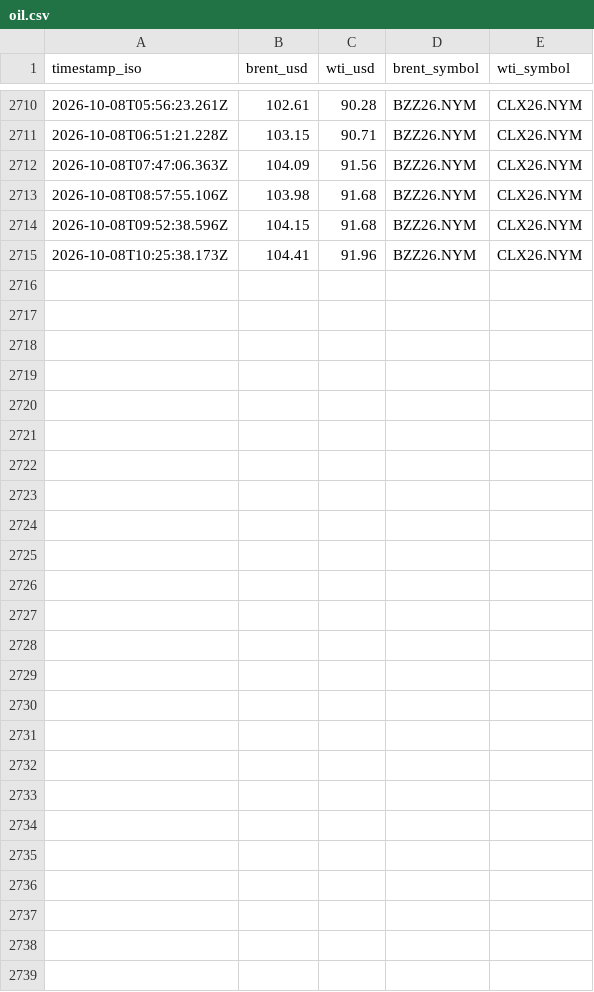
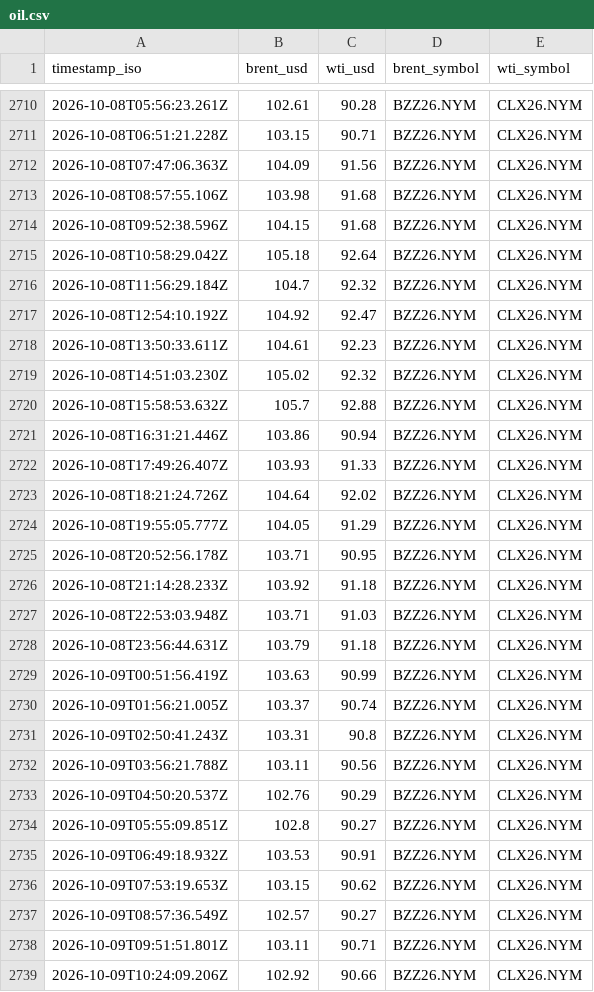
Before and after one commit to supamanluva/hormuz-watch, a CSV file: history/oil.csv, drawn as a sheet; only a part is shown, gaps mark what is left out.

```diff
--- a/history/oil.csv
+++ b/history/oil.csv
@@ -2714,2 +2714,26 @@ timestamp_iso,brent_usd,wti_usd,brent_symbol,wti_symbol
 2026-10-08T09:52:38.596Z,104.15,91.68,BZZ26.NYM,CLX26.NYM
-2026-10-08T10:25:38.173Z,104.41,91.96,BZZ26.NYM,CLX26.NYM
+2026-10-08T10:58:29.042Z,105.18,92.64,BZZ26.NYM,CLX26.NYM
+2026-10-08T11:56:29.184Z,104.7,92.32,BZZ26.NYM,CLX26.NYM
+2026-10-08T12:54:10.192Z,104.92,92.47,BZZ26.NYM,CLX26.NYM
+2026-10-08T13:50:33.611Z,104.61,92.23,BZZ26.NYM,CLX26.NYM
+2026-10-08T14:51:03.230Z,105.02,92.32,BZZ26.NYM,CLX26.NYM
+2026-10-08T15:58:53.632Z,105.7,92.88,BZZ26.NYM,CLX26.NYM
+2026-10-08T16:31:21.446Z,103.86,90.94,BZZ26.NYM,CLX26.NYM
+2026-10-08T17:49:26.407Z,103.93,91.33,BZZ26.NYM,CLX26.NYM
+2026-10-08T18:21:24.726Z,104.64,92.02,BZZ26.NYM,CLX26.NYM
+2026-10-08T19:55:05.777Z,104.05,91.29,BZZ26.NYM,CLX26.NYM
+2026-10-08T20:52:56.178Z,103.71,90.95,BZZ26.NYM,CLX26.NYM
+2026-10-08T21:14:28.233Z,103.92,91.18,BZZ26.NYM,CLX26.NYM
+2026-10-08T22:53:03.948Z,103.71,91.03,BZZ26.NYM,CLX26.NYM
+2026-10-08T23:56:44.631Z,103.79,91.18,BZZ26.NYM,CLX26.NYM
+2026-10-09T00:51:56.419Z,103.63,90.99,BZZ26.NYM,CLX26.NYM
+2026-10-09T01:56:21.005Z,103.37,90.74,BZZ26.NYM,CLX26.NYM
+2026-10-09T02:50:41.243Z,103.31,90.8,BZZ26.NYM,CLX26.NYM
+2026-10-09T03:56:21.788Z,103.11,90.56,BZZ26.NYM,CLX26.NYM
+2026-10-09T04:50:20.537Z,102.76,90.29,BZZ26.NYM,CLX26.NYM
+2026-10-09T05:55:09.851Z,102.8,90.27,BZZ26.NYM,CLX26.NYM
+2026-10-09T06:49:18.932Z,103.53,90.91,BZZ26.NYM,CLX26.NYM
+2026-10-09T07:53:19.653Z,103.15,90.62,BZZ26.NYM,CLX26.NYM
+2026-10-09T08:57:36.549Z,102.57,90.27,BZZ26.NYM,CLX26.NYM
+2026-10-09T09:51:51.801Z,103.11,90.71,BZZ26.NYM,CLX26.NYM
+2026-10-09T10:24:09.206Z,102.92,90.66,BZZ26.NYM,CLX26.NYM
```
Also changed, not shown: history/events.csv, history/status_history.csv.
